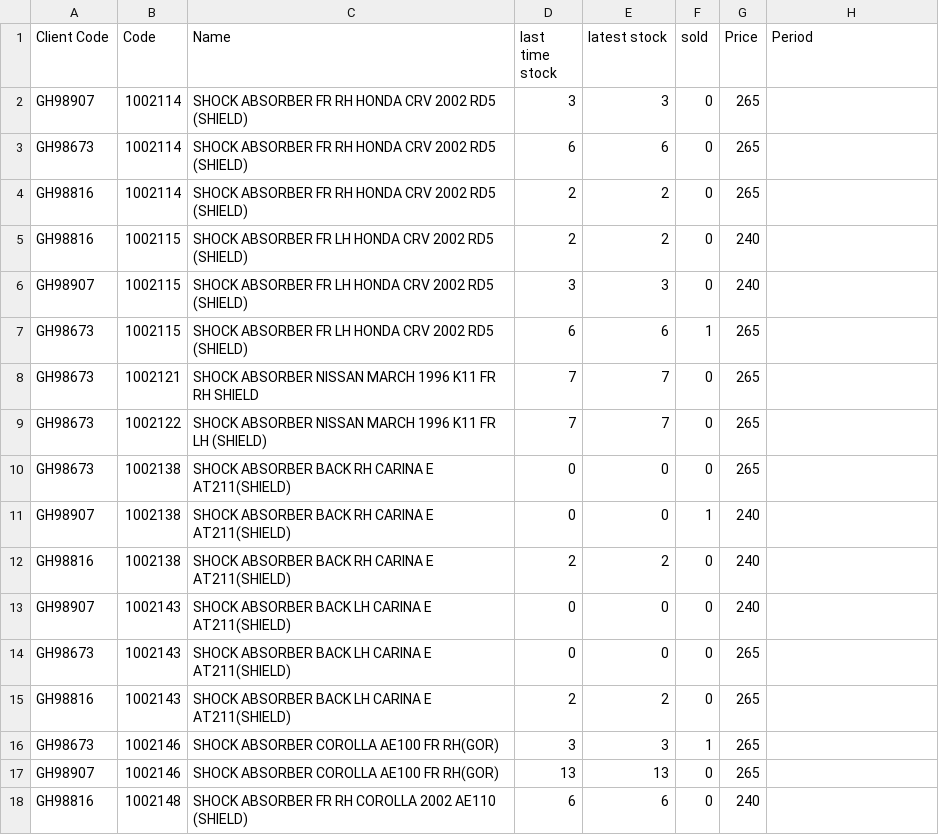
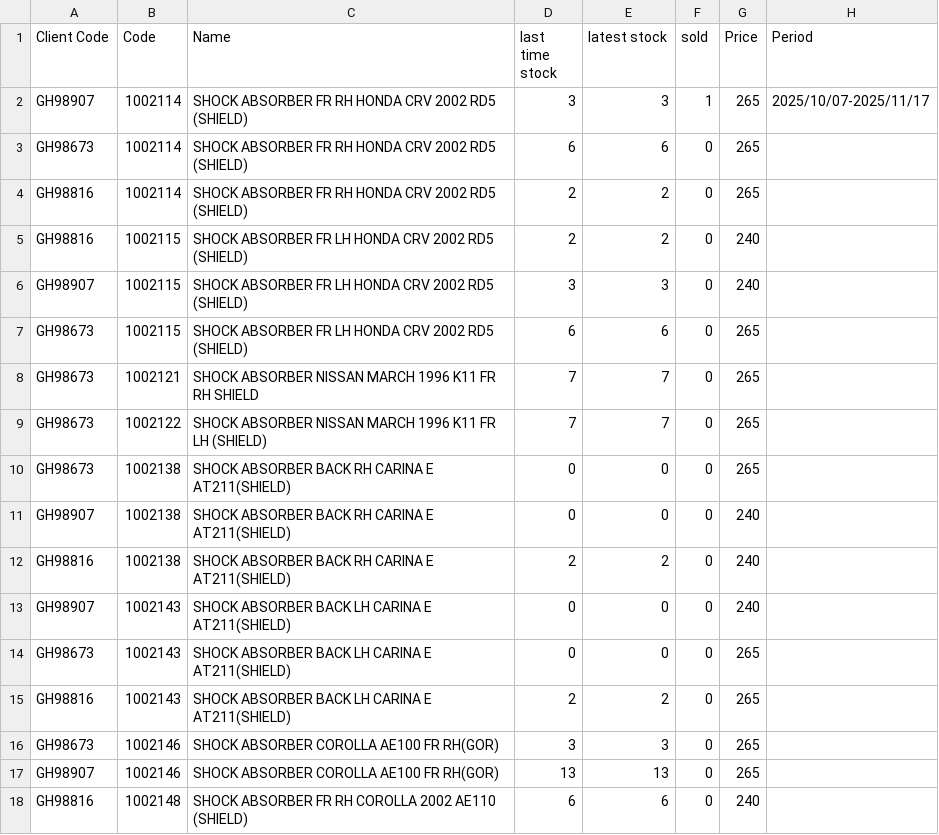
Before and after one commit to 0-shang/Frotise-Consignment, a CSV file: client_stock.csv, drawn as a sheet; only a part is shown.

Commit message:
Update client_stock.csv

```diff
--- a/client_stock.csv
+++ b/client_stock.csv
@@ -1,3 +1,3 @@
 Client Code,Code,Name,last time stock,latest stock,sold,Price,Period
-GH98907,1002114,SHOCK ABSORBER FR RH HONDA CRV 2002 RD5 (SHIELD),3,3,0,265,
+GH98907,1002114,SHOCK ABSORBER FR RH HONDA CRV 2002 RD5 (SHIELD),3,3,1,265,2025/10/07-2025/11/17
 GH98673,1002114,SHOCK ABSORBER FR RH HONDA CRV 2002 RD5 (SHIELD),6,6,0,265,
@@ -6,3 +6,3 @@ GH98816,1002115,SHOCK ABSORBER FR LH HONDA CRV 2002 RD5 (SHIELD),2,2,0,240,
 GH98907,1002115,SHOCK ABSORBER FR LH HONDA CRV 2002 RD5 (SHIELD),3,3,0,240,
-GH98673,1002115,SHOCK ABSORBER FR LH HONDA CRV 2002 RD5 (SHIELD),6,6,1,265,
+GH98673,1002115,SHOCK ABSORBER FR LH HONDA CRV 2002 RD5 (SHIELD),6,6,0,265,
 GH98673,1002121,SHOCK ABSORBER NISSAN MARCH 1996 K11 FR RH SHIELD,7,7,0,265,
@@ -10,3 +10,3 @@ GH98673,1002122,SHOCK ABSORBER NISSAN MARCH 1996 K11 FR LH (SHIELD),7,7,0,265,
 GH98673,1002138,SHOCK ABSORBER BACK RH CARINA E AT211(SHIELD),0,0,0,265,
-GH98907,1002138,SHOCK ABSORBER BACK RH CARINA E AT211(SHIELD),0,0,1,240,
+GH98907,1002138,SHOCK ABSORBER BACK RH CARINA E AT211(SHIELD),0,0,0,240,
 GH98816,1002138,SHOCK ABSORBER BACK RH CARINA E AT211(SHIELD),2,2,0,240,
@@ -15,3 +15,3 @@ GH98673,1002143,SHOCK ABSORBER BACK LH CARINA E AT211(SHIELD),0,0,0,265,
 GH98816,1002143,SHOCK ABSORBER BACK LH CARINA E AT211(SHIELD),2,2,0,265,
-GH98673,1002146,SHOCK ABSORBER COROLLA AE100 FR RH(GOR),3,3,1,265,
+GH98673,1002146,SHOCK ABSORBER COROLLA AE100 FR RH(GOR),3,3,0,265,
 GH98907,1002146,SHOCK ABSORBER COROLLA AE100 FR RH(GOR),13,13,0,265,
```
